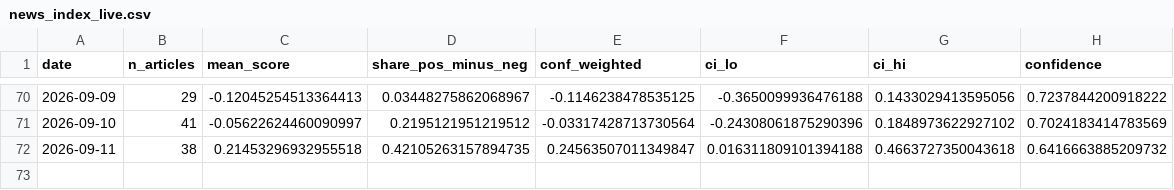
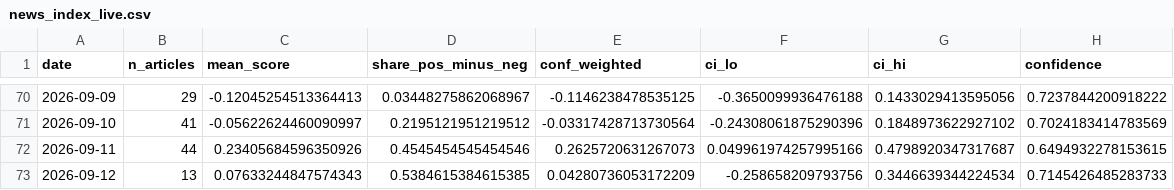
Before and after one commit to 2026-AICP/fomc-sentiment-agents, a CSV file: outputs/news_index_live.csv, drawn as a sheet; only a part is shown, gaps mark what is left out.

```diff
--- a/outputs/news_index_live.csv
+++ b/outputs/news_index_live.csv
@@ -71,2 +71,3 @@ date,n_articles,mean_score,share_pos_minus_neg,conf_weighted,ci_lo,ci_hi,confide
 2026-09-10,41,-0.05622624460090997,0.2195121951219512,-0.03317428713730564,-0.24308061875290396,0.1848973622927102,0.7024183414783569
-2026-09-11,38,0.21453296932955518,0.42105263157894735,0.24563507011349847,0.016311809101394188,0.4663727350043618,0.6416663885209732
+2026-09-11,44,0.23405684596350926,0.4545454545454546,0.2625720631267073,0.049961974257995166,0.4798920347317687,0.6494932278153615
+2026-09-12,13,0.07633244847574343,0.5384615384615385,0.04280736053172209,-0.258658209793756,0.3446639344224534,0.7145426485283733
```
Also changed, not shown: outputs/daily_headline.csv, outputs/daily_signals.csv, 9 other files.
